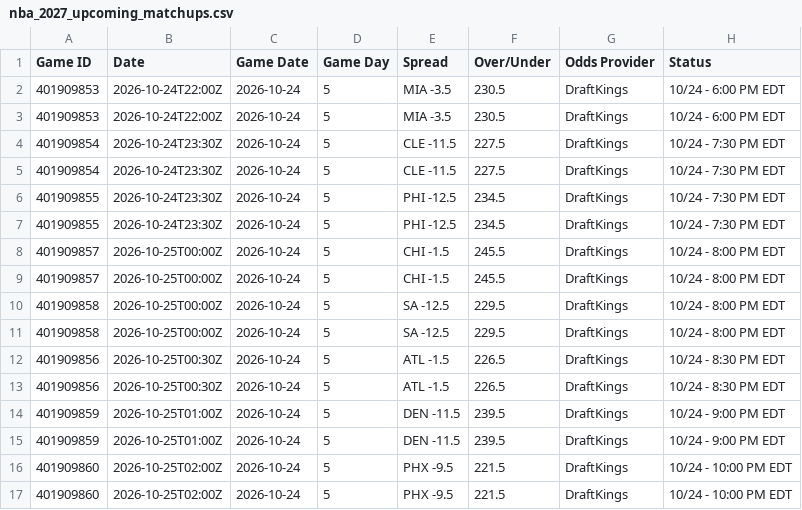
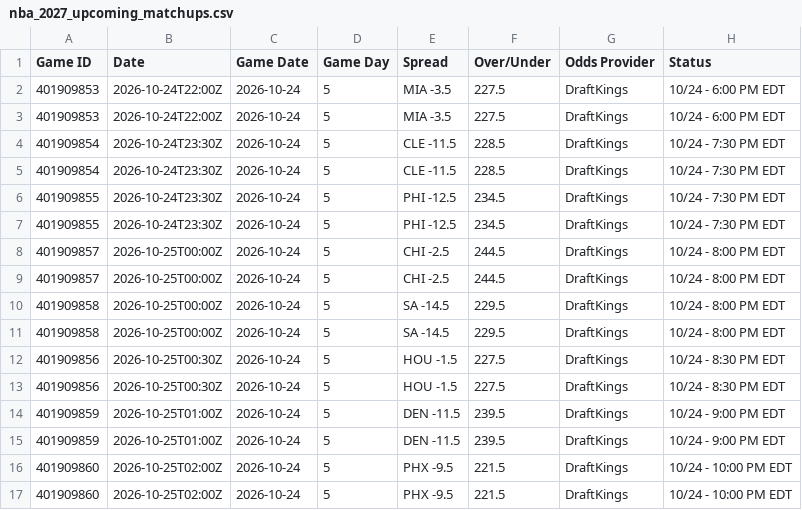
Before and after one commit to HitByOne/NBALedger, a CSV file: site/data/nba_2027_upcoming_matchups.csv, drawn as a sheet; only a part is shown; the diff names each change by its address in the sheet, - before the commit and + after, or states it on an @@ line.

```diff
--- a/site/data/nba_2027_upcoming_matchups.csv
+++ b/site/data/nba_2027_upcoming_matchups.csv
-F2:F3 (Over/Under): 230.5
+F2:F3 (Over/Under): 227.5
-F4:F5 (Over/Under): 227.5
+F4:F5 (Over/Under): 228.5
-E8:E9 (Spread): CHI -1.5
+E8:E9 (Spread): CHI -2.5
-F8:F9 (Over/Under): 245.5
+F8:F9 (Over/Under): 244.5
-E10:E11 (Spread): SA -12.5
+E10:E11 (Spread): SA -14.5
-E12:E13 (Spread): ATL -1.5
+E12:E13 (Spread): HOU -1.5
-F12:F13 (Over/Under): 226.5
+F12:F13 (Over/Under): 227.5
```
Also changed, not shown: site/data/nba_2027_injury_report.csv, site/data/nba_2027_prop_odds_status.csv.
